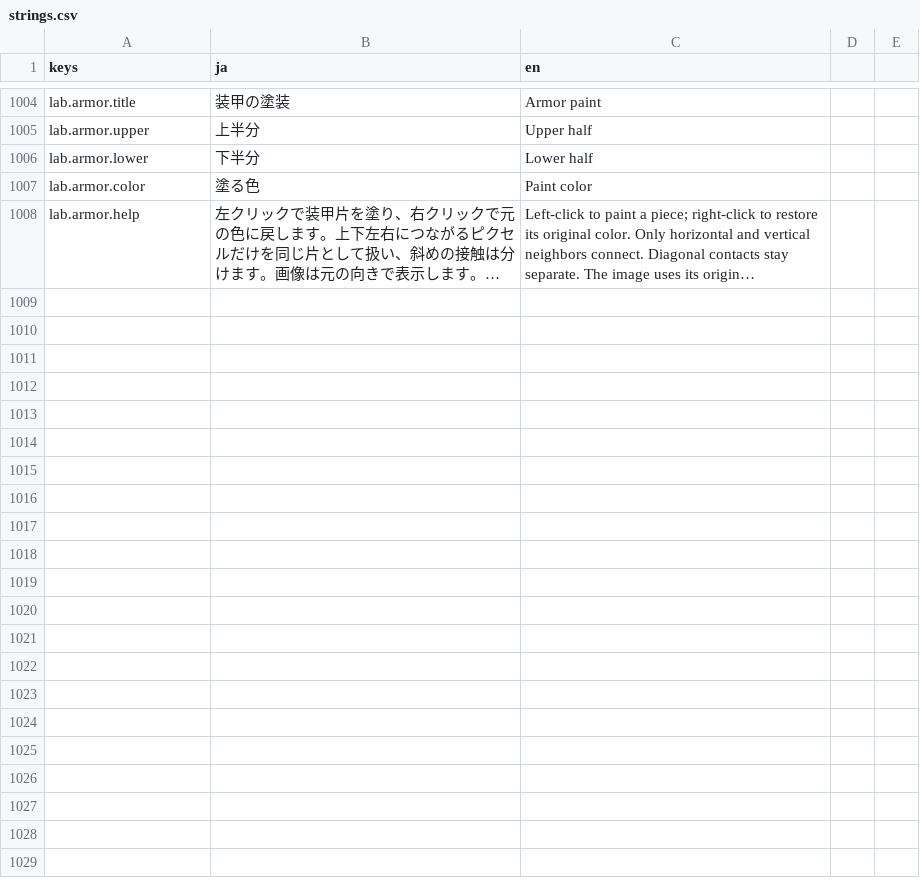
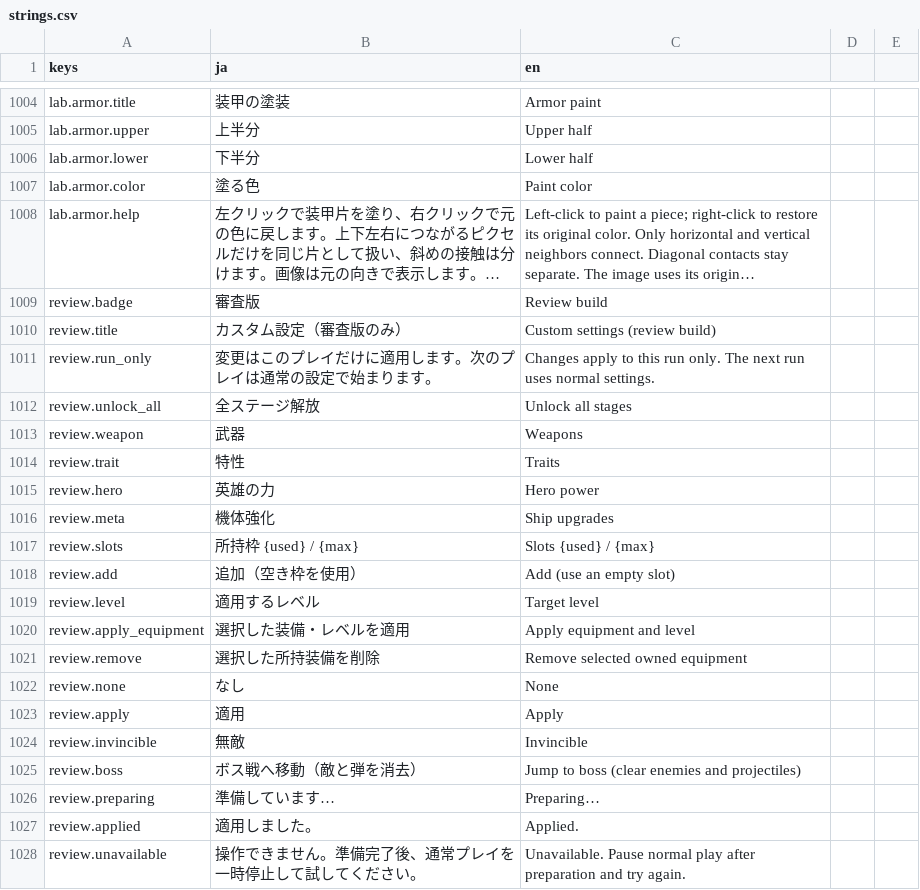
Before and after one commit to Tomatoguy1029/speed, a CSV file: speed/data/text/strings.csv, drawn as a sheet; only a part is shown, gaps mark what is left out; long unchanged cells end in …; the diff names each change by its address in the sheet, - before the commit and + after, or states it on an @@ line.

```diff
--- a/speed/data/text/strings.csv
+++ b/speed/data/text/strings.csv
+row 1009: review.badge | 審査版 | Review build
+row 1010: review.title | カスタム設定（審査版のみ） | Custom settings (review build)
+row 1011: review.run_only | 変更はこのプレイだけに適用します。次のプレイは通常の設定で始まります。 | Changes apply to this run only. The next run uses normal settings.
+row 1012: review.unlock_all | 全ステージ解放 | Unlock all stages
+row 1013: review.weapon | 武器 | Weapons
+row 1014: review.trait | 特性 | Traits
+row 1015: review.hero | 英雄の力 | Hero power
+row 1016: review.meta | 機体強化 | Ship upgrades
+row 1017: review.slots | 所持枠 {used} / {max} | Slots {used} / {max}
+row 1018: review.add | 追加（空き枠を使用） | Add (use an empty slot)
+row 1019: review.level | 適用するレベル | Target level
+row 1020: review.apply_equipment | 選択した装備・レベルを適用 | Apply equipment and level
+row 1021: review.remove | 選択した所持装備を削除 | Remove selected owned equipment
+row 1022: review.none | なし | None
+row 1023: review.apply | 適用 | Apply
+row 1024: review.invincible | 無敵 | Invincible
+row 1025: review.boss | ボス戦へ移動（敵と弾を消去） | Jump to boss (clear enemies and projectiles)
+row 1026: review.preparing | 準備しています… | Preparing…
+row 1027: review.applied | 適用しました。 | Applied.
+row 1028: review.unavailable | 操作できません。準備完了後、通常プレイを一時停止して試してください。 | Unavailable. Pause normal play after preparation and try again.
```
Also changed, not shown: 23 other files.
